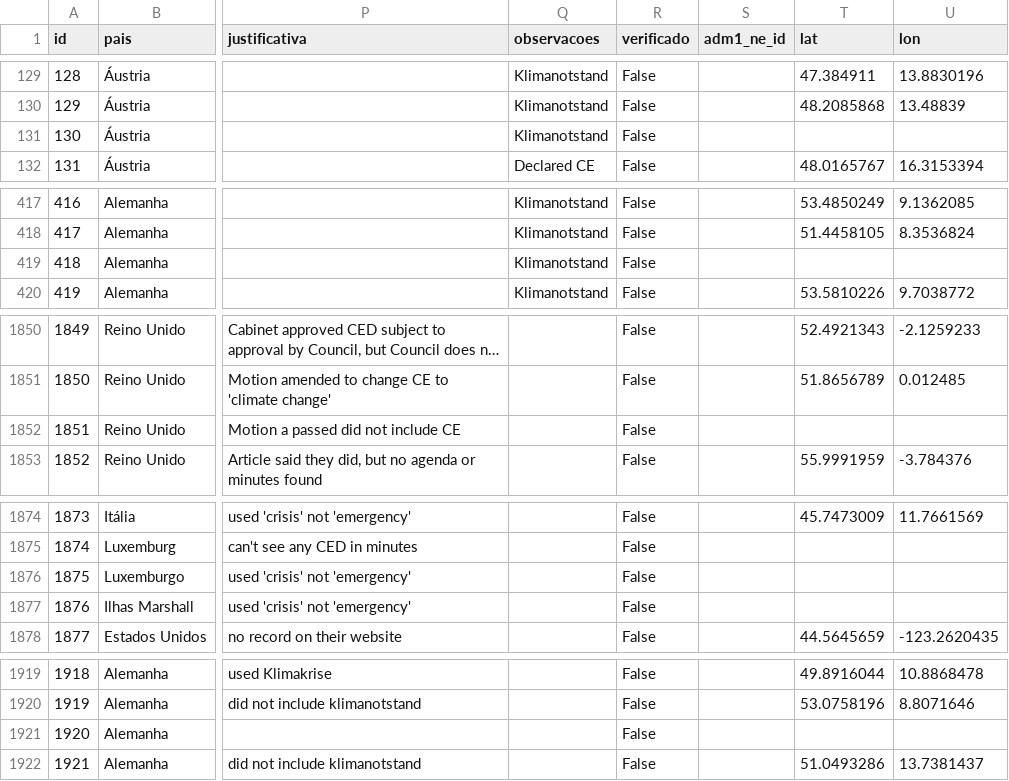
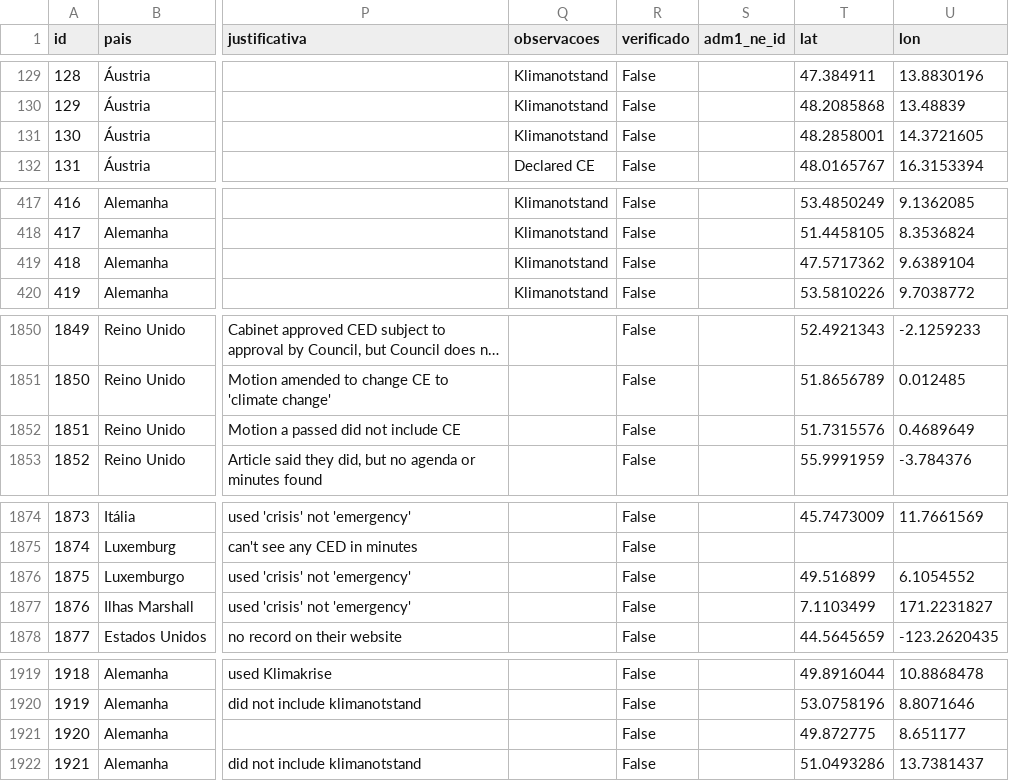
Before and after one commit to kielima/ced-map, a CSV file: build/BANCO_UNIFICADO_CED.csv, drawn as a sheet; only a part is shown, gaps mark what is left out; long unchanged cells end in …; the diff names each change by its address in the sheet, - before the commit and + after, or states it on an @@ line.

```diff
--- a/build/BANCO_UNIFICADO_CED.csv
+++ b/build/BANCO_UNIFICADO_CED.csv
-T131 (lat): (empty)
+T131 (lat): 48.2858001
-U131 (lon): (empty)
+U131 (lon): 14.3721605
-T419 (lat): (empty)
+T419 (lat): 47.5717362
-U419 (lon): (empty)
+U419 (lon): 9.6389104
-T1852 (lat): (empty)
+T1852 (lat): 51.7315576
-U1852 (lon): (empty)
+U1852 (lon): 0.4689649
-T1876 (lat): (empty)
+T1876 (lat): 49.516899
-U1876 (lon): (empty)
+U1876 (lon): 6.1054552
-T1877 (lat): (empty)
+T1877 (lat): 7.1103499
-U1877 (lon): (empty)
+U1877 (lon): 171.2231827
-T1921 (lat): (empty)
+T1921 (lat): 49.872775
-U1921 (lon): (empty)
+U1921 (lon): 8.651177
```
Also changed, not shown: 1 other file.
